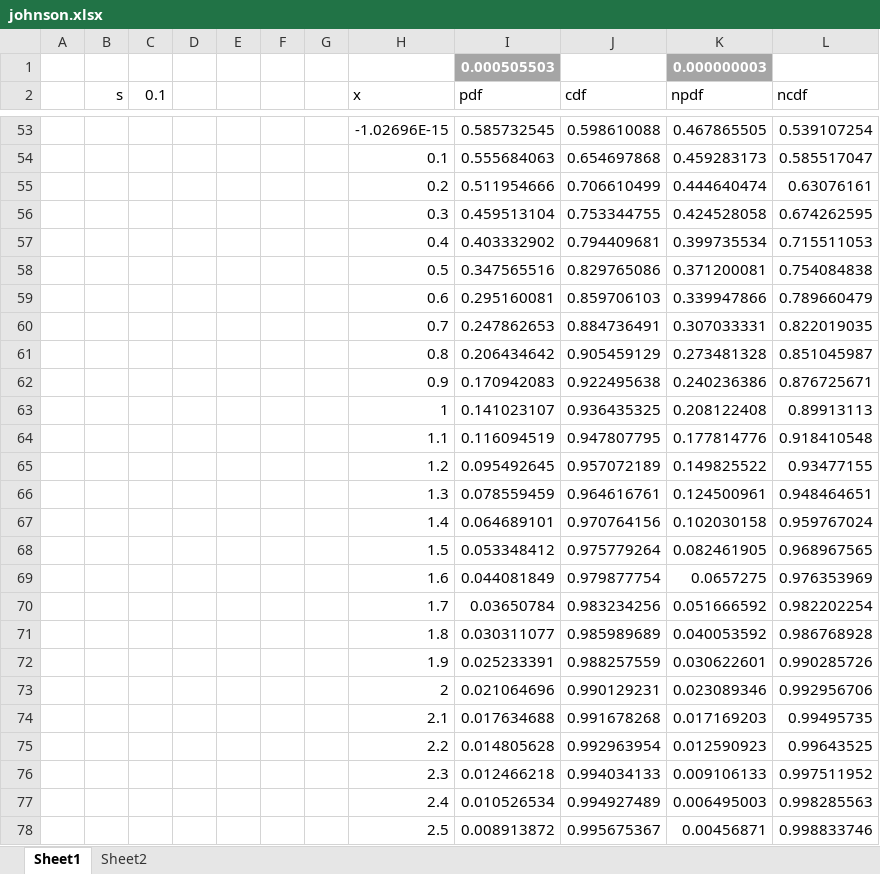
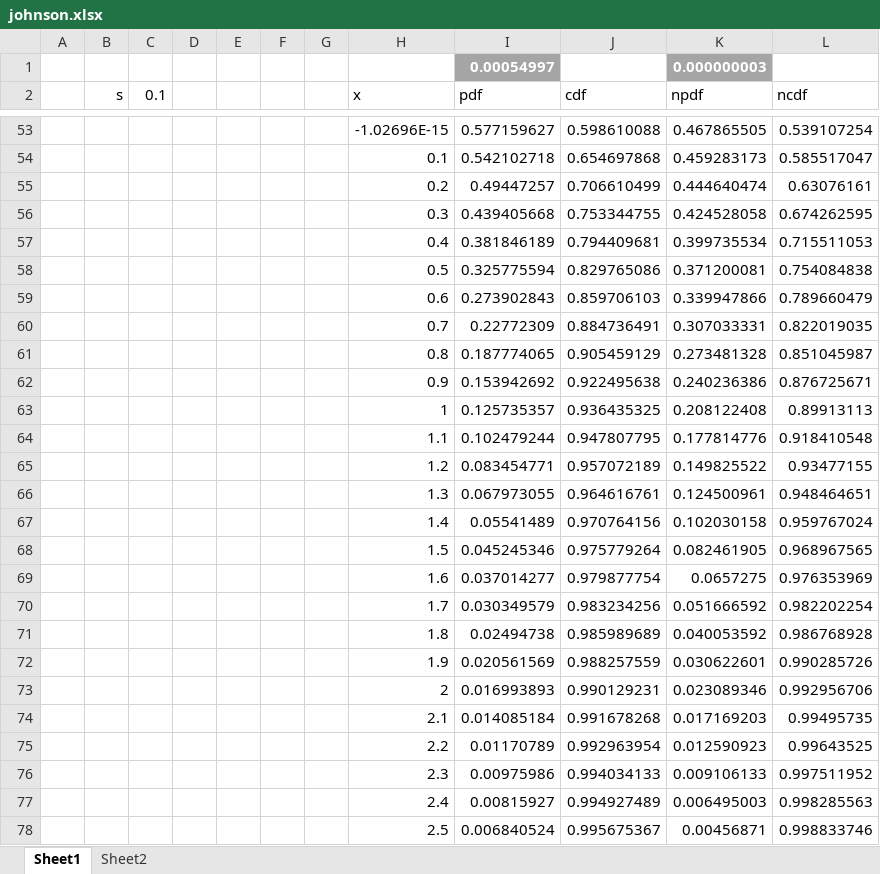
Before and after one commit to keithalewis/fms_johnson, an Excel workbook: xll_johnson/johnson.xlsx, sheet Sheet1, drawn as a sheet; only a part is shown, gaps mark what is left out; values as stored, in another font and other column widths than the file's, no borders; charts and pictures not drawn; the diff covers the shown part only; the diff names each change by its address in the sheet, - before the commit and + after, or states it on an @@ line.

```diff
--- a/xll_johnson/johnson.xlsx (sheet Sheet1)
+++ b/xll_johnson/johnson.xlsx (sheet Sheet1)
-I1 (pdf): 0.000505503
+I1 (pdf): 0.00054997
-I53 (pdf): 0.585732545
+I53 (pdf): 0.577159627
-I54 (pdf): 0.555684063
+I54 (pdf): 0.542102718
-I55 (pdf): 0.511954666
+I55 (pdf): 0.49447257
-I56 (pdf): 0.459513104
+I56 (pdf): 0.439405668
-I57 (pdf): 0.403332902
+I57 (pdf): 0.381846189
-I58 (pdf): 0.347565516
+I58 (pdf): 0.325775594
-I59 (pdf): 0.295160081
+I59 (pdf): 0.273902843
-I60 (pdf): 0.247862653
+I60 (pdf): 0.22772309
-I61 (pdf): 0.206434642
+I61 (pdf): 0.187774065
-I62 (pdf): 0.170942083
+I62 (pdf): 0.153942692
-I63 (pdf): 0.141023107
+I63 (pdf): 0.125735357
-I64 (pdf): 0.116094519
+I64 (pdf): 0.102479244
-I65 (pdf): 0.095492645
+I65 (pdf): 0.083454771
-I66 (pdf): 0.078559459
+I66 (pdf): 0.067973055
-I67 (pdf): 0.064689101
+I67 (pdf): 0.05541489
-I68 (pdf): 0.053348412
+I68 (pdf): 0.045245346
-I69 (pdf): 0.044081849
+I69 (pdf): 0.037014277
-I70 (pdf): 0.03650784
+I70 (pdf): 0.030349579
-I71 (pdf): 0.030311077
+I71 (pdf): 0.02494738
-I72 (pdf): 0.025233391
+I72 (pdf): 0.020561569
-I73 (pdf): 0.021064696
+I73 (pdf): 0.016993893
-I74 (pdf): 0.017634688
+I74 (pdf): 0.014085184
-I75 (pdf): 0.014805628
+I75 (pdf): 0.01170789
-I76 (pdf): 0.012466218
+I76 (pdf): 0.00975986
-I77 (pdf): 0.010526534
+I77 (pdf): 0.00815927
-I78 (pdf): 0.008913872
+I78 (pdf): 0.006840524
```
Also changed, not shown: 85 edited cells and cell formats elsewhere in this sheet, sheet Sheet2, charts or pictures, 3 other files.
